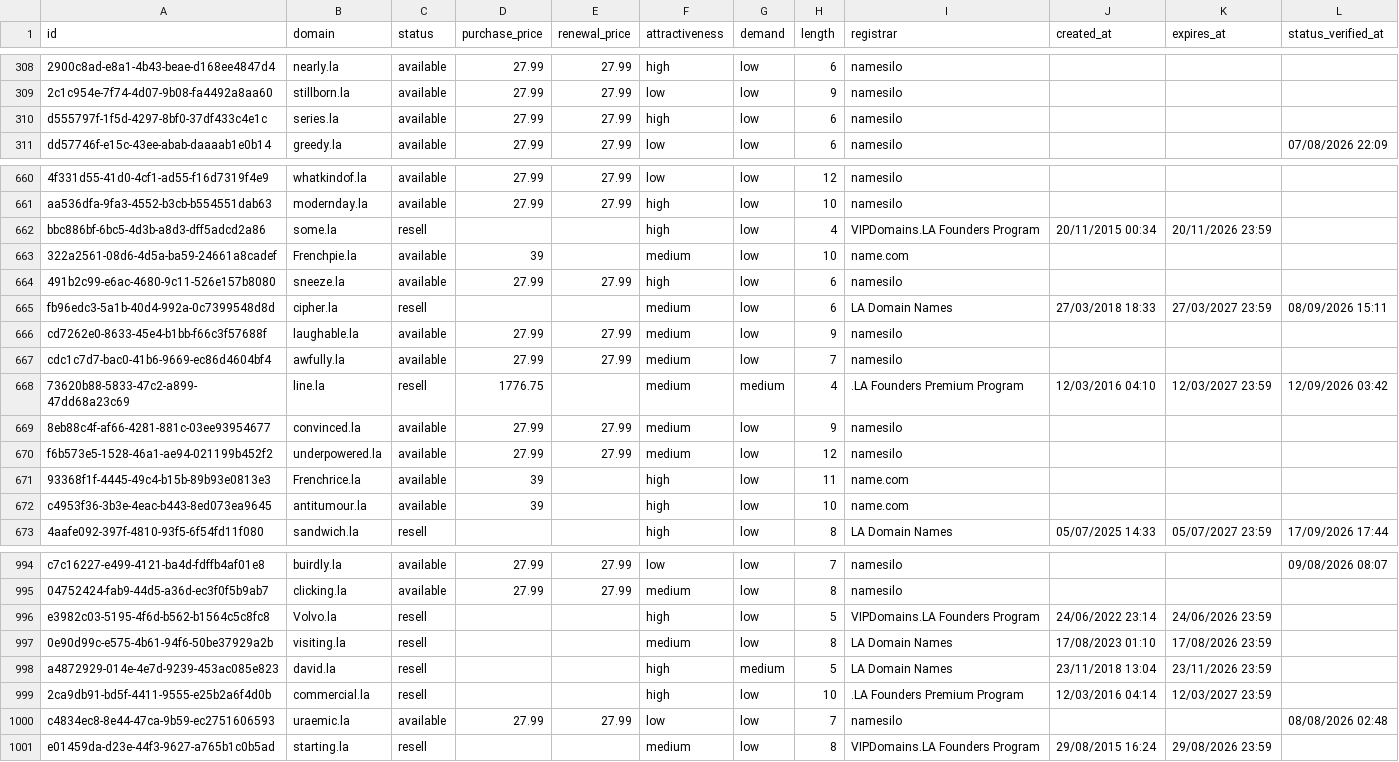
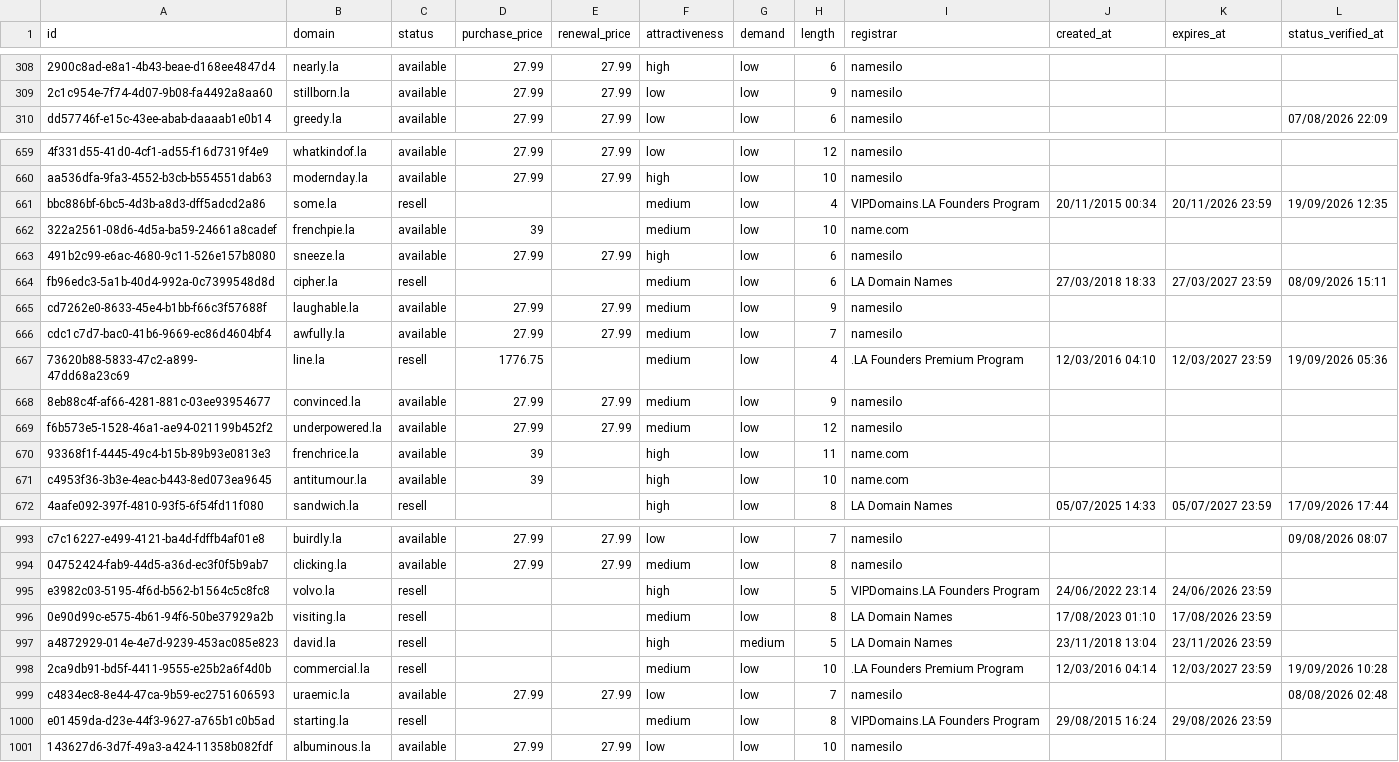
Before and after one commit to UniqueDomains/la-oneword-domains, a CSV file: la.csv, drawn as a sheet; only a part is shown, gaps mark what is left out; removed rows and columns are numbered as before the commit, all else as after; the diff covers the shown part only; the diff names each change by its address in the sheet, - before the commit and + after, or states it on an @@ line.

Commit message:
Domains update

```diff
--- a/la.csv
+++ b/la.csv
-row 310: d555797f-1f5d-4297-8bf0-37df433c4e1c | series.la | available | 27.99 | 27.99 | high | low | 6 | namesilo
-F661 (attractiveness): high
+F661 (attractiveness): medium
-L661 (status_verified_at): (empty)
+L661 (status_verified_at): 19/09/2026 12:35
-B662 (domain): Frenchpie.la
+B662 (domain): frenchpie.la
-G667 (demand): medium
+G667 (demand): low
-L667 (status_verified_at): 12/09/2026 03:42
+L667 (status_verified_at): 19/09/2026 05:36
-B670 (domain): Frenchrice.la
+B670 (domain): frenchrice.la
-B995 (domain): Volvo.la
+B995 (domain): volvo.la
-F998 (attractiveness): high
+F998 (attractiveness): medium
-L998 (status_verified_at): (empty)
+L998 (status_verified_at): 19/09/2026 10:28
+row 1001: 143627d6-3d7f-49a3-a424-11358b082fdf | albuminous.la | available | 27.99 | 27.99 | low | low | 10 | namesilo
```
Also changed, not shown: 86 edited cells elsewhere in this file, 4 other files.
